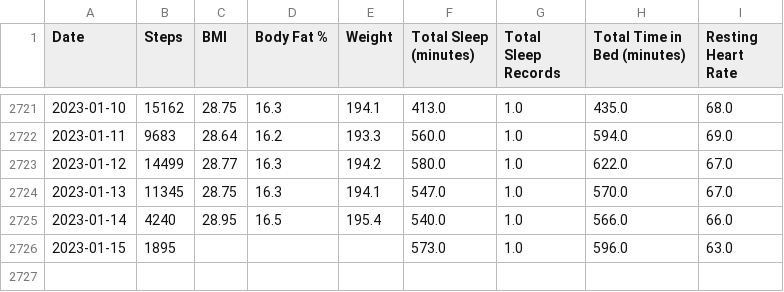
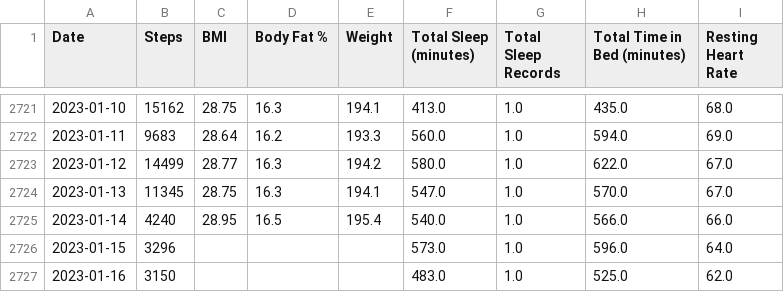
Before and after one commit to jrg94/personal-data, a CSV file: health/fitbit.csv, drawn as a sheet; only a part is shown, gaps mark what is left out.

Commit message:
Updated fitbit data automatically

```diff
--- a/health/fitbit.csv
+++ b/health/fitbit.csv
@@ -2725,2 +2725,3 @@ Date,Steps,BMI,Body Fat %,Weight,Total Sleep (minutes),Total Sleep Records,Total
 2023-01-14,4240,28.95,16.5,195.4,540.0,1.0,566.0,66.0
-2023-01-15,1895,,,,573.0,1.0,596.0,63.0
+2023-01-15,3296,,,,573.0,1.0,596.0,64.0
+2023-01-16,3150,,,,483.0,1.0,525.0,62.0
```
